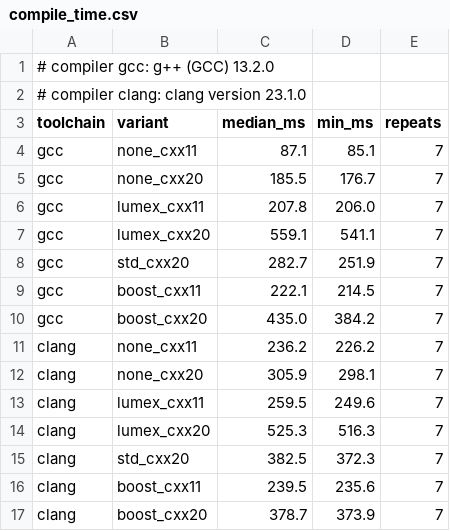
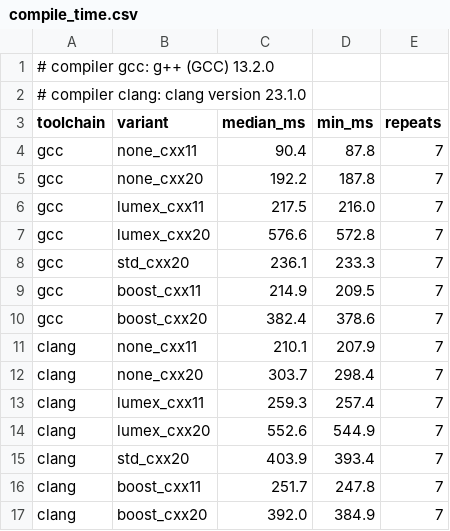
Before and after one commit to ViNN280801/LumexLib, a CSV file: benchmarks/span/results/compile_time.csv, drawn as a sheet.

```diff
--- a/benchmarks/span/results/compile_time.csv
+++ b/benchmarks/span/results/compile_time.csv
@@ -3,15 +3,15 @@
 toolchain,variant,median_ms,min_ms,repeats
-gcc,none_cxx11,87.1,85.1,7
-gcc,none_cxx20,185.5,176.7,7
-gcc,lumex_cxx11,207.8,206.0,7
-gcc,lumex_cxx20,559.1,541.1,7
-gcc,std_cxx20,282.7,251.9,7
-gcc,boost_cxx11,222.1,214.5,7
-gcc,boost_cxx20,435.0,384.2,7
-clang,none_cxx11,236.2,226.2,7
-clang,none_cxx20,305.9,298.1,7
-clang,lumex_cxx11,259.5,249.6,7
-clang,lumex_cxx20,525.3,516.3,7
-clang,std_cxx20,382.5,372.3,7
-clang,boost_cxx11,239.5,235.6,7
-clang,boost_cxx20,378.7,373.9,7
+gcc,none_cxx11,90.4,87.8,7
+gcc,none_cxx20,192.2,187.8,7
+gcc,lumex_cxx11,217.5,216.0,7
+gcc,lumex_cxx20,576.6,572.8,7
+gcc,std_cxx20,236.1,233.3,7
+gcc,boost_cxx11,214.9,209.5,7
+gcc,boost_cxx20,382.4,378.6,7
+clang,none_cxx11,210.1,207.9,7
+clang,none_cxx20,303.7,298.4,7
+clang,lumex_cxx11,259.3,257.4,7
+clang,lumex_cxx20,552.6,544.9,7
+clang,std_cxx20,403.9,393.4,7
+clang,boost_cxx11,251.7,247.8,7
+clang,boost_cxx20,392.0,384.9,7
```
Also changed, not shown: benchmarks/span/results/span_benchmark.csv, 13 other files.
